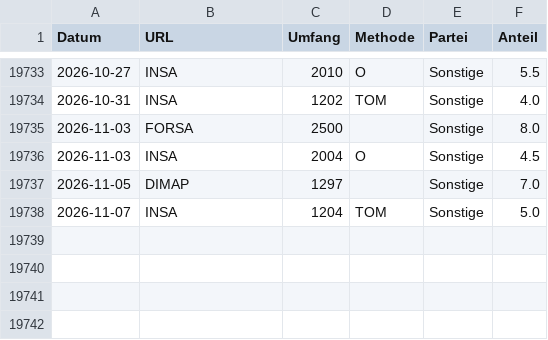
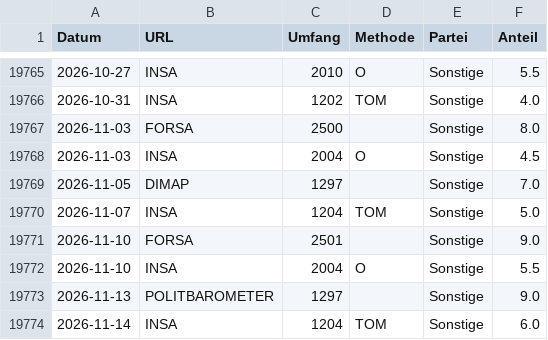
Before and after one commit to thomascamminady/dawum-crawl, a CSV file: data/dawum_pivot.csv, drawn as a sheet; only a part is shown, gaps mark what is left out; the diff covers the shown part only; the diff names each change by its address in the sheet, - before the commit and + after, or states it on an @@ line.

```diff
--- a/data/dawum_pivot.csv
+++ b/data/dawum_pivot.csv
+row 19771: 2026-11-10 | FORSA | 2501 |  | Sonstige | 9.0
+row 19772: 2026-11-10 | INSA | 2004 | O | Sonstige | 5.5
+row 19773: 2026-11-13 | POLITBAROMETER | 1297 |  | Sonstige | 9.0
+row 19774: 2026-11-14 | INSA | 1204 | TOM | Sonstige | 6.0
```
Also changed, not shown: 32 added rows elsewhere in this file, data/dawum.csv, 1 other file.
